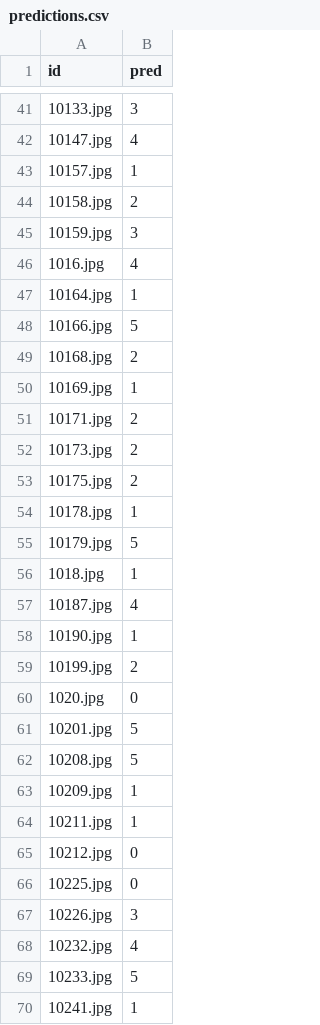
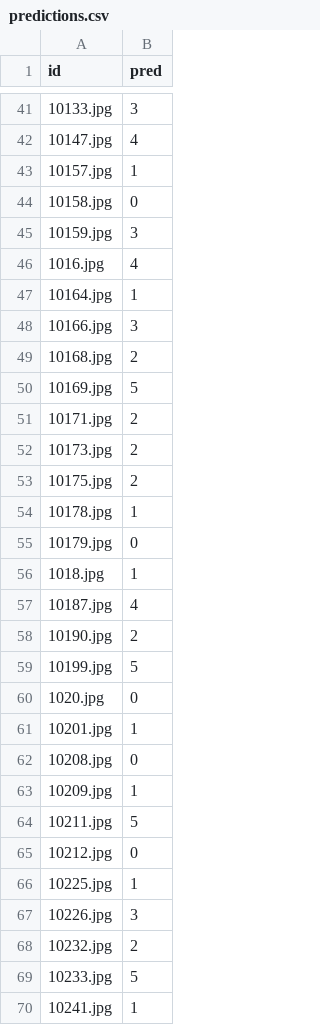
Before and after one commit to JuanmaFl/DL-Competition01, a CSV file: predictions.csv, drawn as a sheet; only a part is shown, gaps mark what is left out; the diff covers the shown part only.

```diff
--- a/predictions.csv
+++ b/predictions.csv
@@ -43,3 +43,3 @@ id,pred
 10157.jpg,1
-10158.jpg,2
+10158.jpg,0
 10159.jpg,3
@@ -47,5 +47,5 @@ id,pred
 10164.jpg,1
-10166.jpg,5
+10166.jpg,3
 10168.jpg,2
-10169.jpg,1
+10169.jpg,5
 10171.jpg,2
@@ -54,16 +54,16 @@ id,pred
 10178.jpg,1
-10179.jpg,5
+10179.jpg,0
 1018.jpg,1
 10187.jpg,4
-10190.jpg,1
-10199.jpg,2
+10190.jpg,2
+10199.jpg,5
 1020.jpg,0
-10201.jpg,5
-10208.jpg,5
+10201.jpg,1
+10208.jpg,0
 10209.jpg,1
-10211.jpg,1
+10211.jpg,5
 10212.jpg,0
-10225.jpg,0
+10225.jpg,1
 10226.jpg,3
-10232.jpg,4
+10232.jpg,2
 10233.jpg,5
```
Also changed, not shown: 47 edited cells elsewhere in this file, 1 other file.
